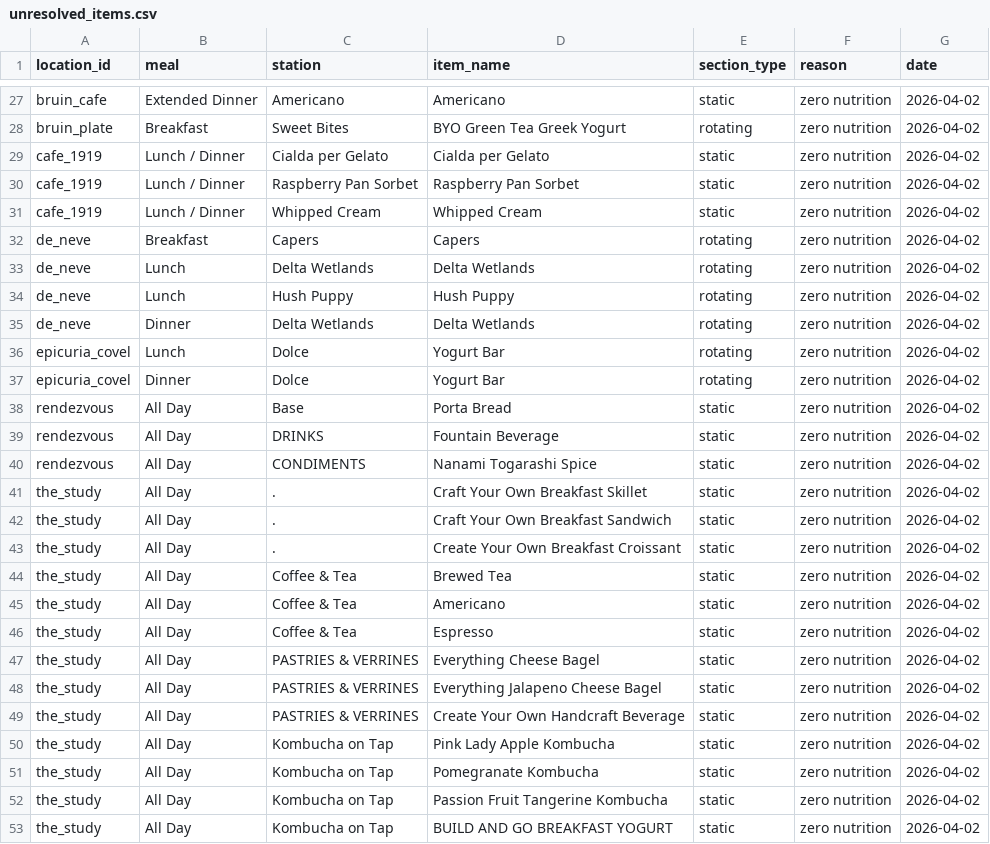
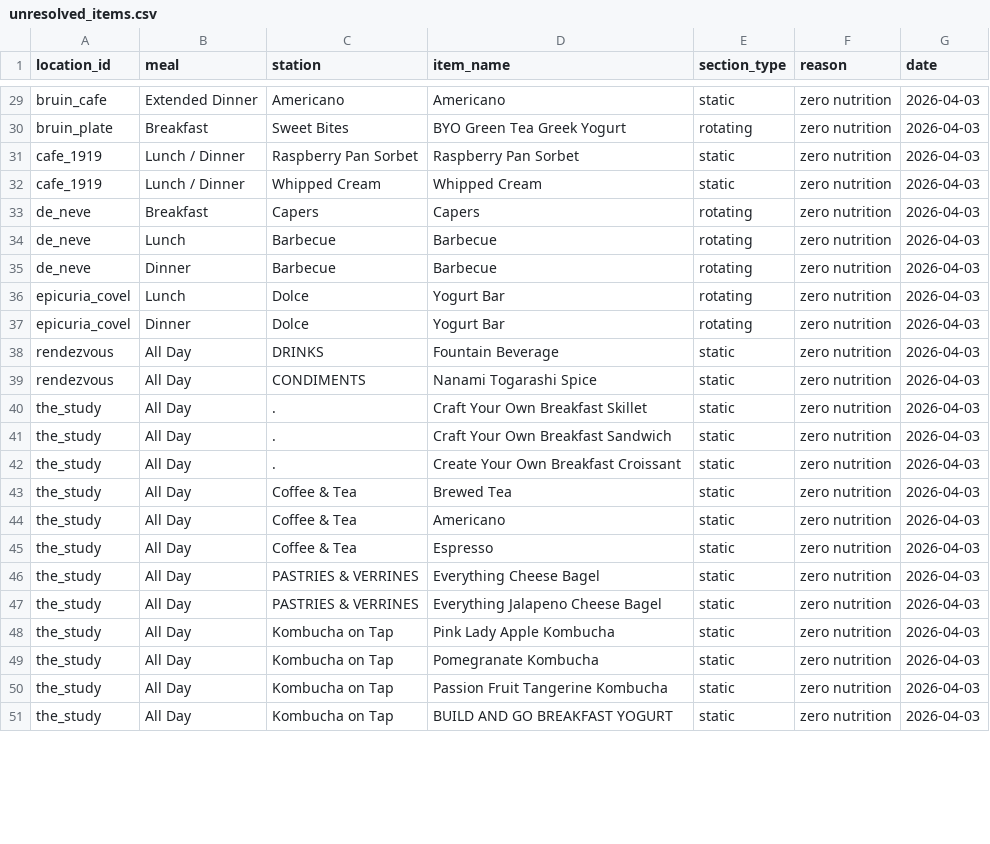
Before and after one commit to rishiprasad117-art/Bcal-UCLA, a CSV file: data/unresolved_items.csv, drawn as a sheet; only a part is shown, gaps mark what is left out; removed rows and columns are numbered as before the commit, all else as after; the diff covers the shown part only; the diff names each change by its address in the sheet, - before the commit and + after, or states it on an @@ line.

```diff
--- a/data/unresolved_items.csv
+++ b/data/unresolved_items.csv
-G29:G30 (date): 2026-04-02
+G29:G30 (date): 2026-04-03
-row 29: cafe_1919 | Lunch / Dinner | Cialda per Gelato | Cialda per Gelato | static | zero nutrition | 2026-04-02
-G31:G34 (date): 2026-04-02
+G31:G34 (date): 2026-04-03
-C34 (station): Delta Wetlands
+C34 (station): Barbecue
-D34 (item_name): Delta Wetlands
+D34 (item_name): Barbecue
-row 34: de_neve | Lunch | Hush Puppy | Hush Puppy | rotating | zero nutrition | 2026-04-02
-C35 (station): Delta Wetlands
+C35 (station): Barbecue
-D35 (item_name): Delta Wetlands
+D35 (item_name): Barbecue
-G35:G37 (date): 2026-04-02
+G35:G37 (date): 2026-04-03
-row 38: rendezvous | All Day | Base | Porta Bread | static | zero nutrition | 2026-04-02
-G38:G47 (date): 2026-04-02
+G38:G47 (date): 2026-04-03
-row 49: the_study | All Day | PASTRIES & VERRINES | Create Your Own Handcraft Beverage | static | zero nutrition | 2026-04-02
-G48:G51 (date): 2026-04-02
+G48:G51 (date): 2026-04-03
```
Also changed, not shown: 2 added rows and 30 edited cells elsewhere in this file, data/daily_menu.csv, data/raw/ucla_bruin_cafe_nutrition_final.csv, 10 other files.
